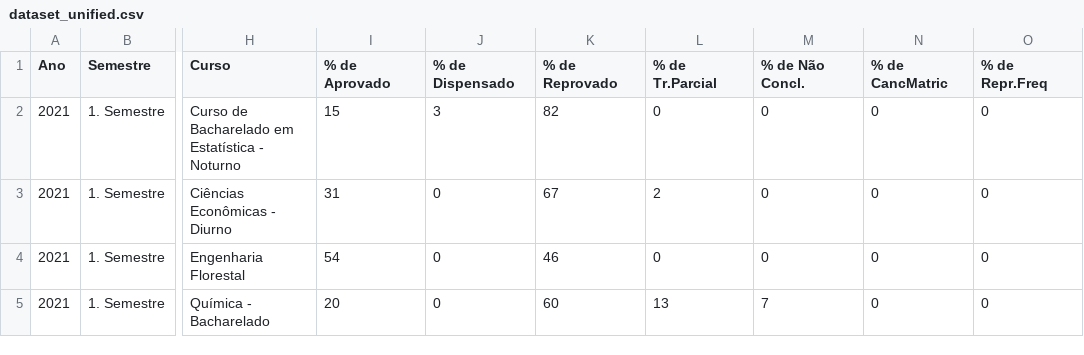
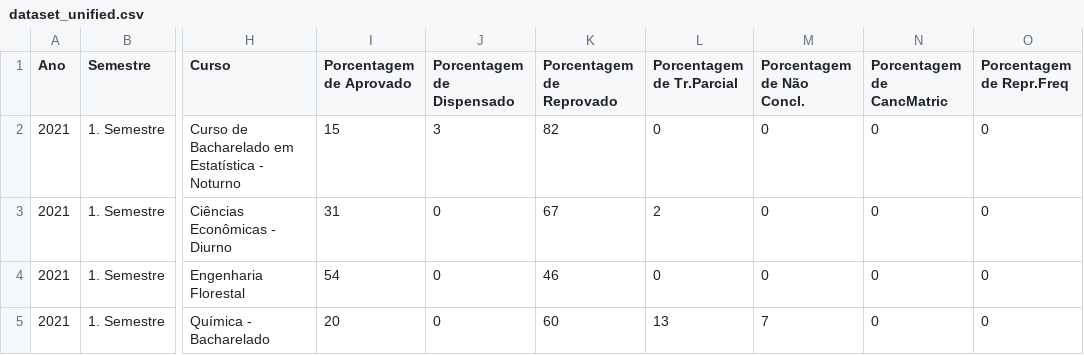
Before and after one commit to Pre9o/Data-Mining-Trabalho-Final, a CSV file: dataset_unified.csv, drawn as a sheet; only a part is shown, gaps mark what is left out; the diff names each change by its address in the sheet, - before the commit and + after, or states it on an @@ line.

Commit message:
porcentagem

```diff
--- a/dataset_unified.csv
+++ b/dataset_unified.csv
-I1: % de Aprovado
+I1: Porcentagem de Aprovado
-J1: % de Dispensado
+J1: Porcentagem de Dispensado
-K1: % de Reprovado
+K1: Porcentagem de Reprovado
-L1: % de Tr.Parcial
+L1: Porcentagem de Tr.Parcial
-M1: % de Não Concl.
+M1: Porcentagem de Não Concl.
-N1: % de CancMatric
+N1: Porcentagem de CancMatric
-O1: % de Repr.Freq
+O1: Porcentagem de Repr.Freq
```
Also changed, not shown: 1 other file.
